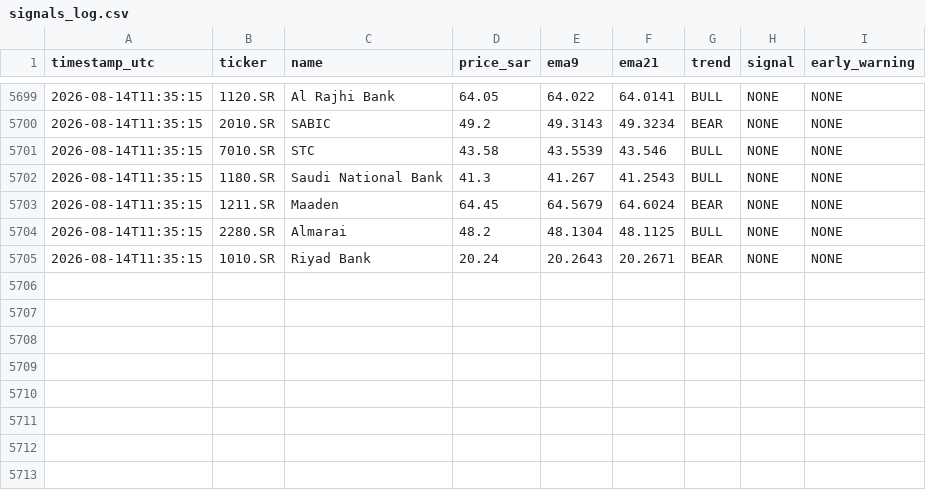
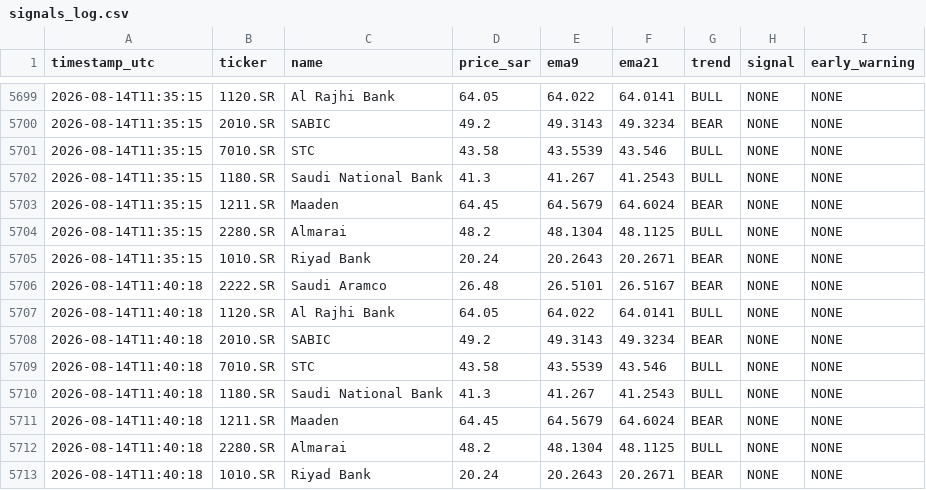
Before and after one commit to dawajund-1/intraday-sar-tracker, a CSV file: data-sa/signals_log.csv, drawn as a sheet; only a part is shown, gaps mark what is left out; the diff names each change by its address in the sheet, - before the commit and + after, or states it on an @@ line.

```diff
--- a/data-sa/signals_log.csv
+++ b/data-sa/signals_log.csv
+row 5706: 2026-08-14T11:40:18 | 2222.SR | Saudi Aramco | 26.48 | 26.5101 | 26.5167 | BEAR | NONE | NONE
+row 5707: 2026-08-14T11:40:18 | 1120.SR | Al Rajhi Bank | 64.05 | 64.022 | 64.0141 | BULL | NONE | NONE
+row 5708: 2026-08-14T11:40:18 | 2010.SR | SABIC | 49.2 | 49.3143 | 49.3234 | BEAR | NONE | NONE
+row 5709: 2026-08-14T11:40:18 | 7010.SR | STC | 43.58 | 43.5539 | 43.546 | BULL | NONE | NONE
+row 5710: 2026-08-14T11:40:18 | 1180.SR | Saudi National Bank | 41.3 | 41.267 | 41.2543 | BULL | NONE | NONE
+row 5711: 2026-08-14T11:40:18 | 1211.SR | Maaden | 64.45 | 64.5679 | 64.6024 | BEAR | NONE | NONE
+row 5712: 2026-08-14T11:40:18 | 2280.SR | Almarai | 48.2 | 48.1304 | 48.1125 | BULL | NONE | NONE
+row 5713: 2026-08-14T11:40:18 | 1010.SR | Riyad Bank | 20.24 | 20.2643 | 20.2671 | BEAR | NONE | NONE
```
Also changed, not shown: 1 other file.
